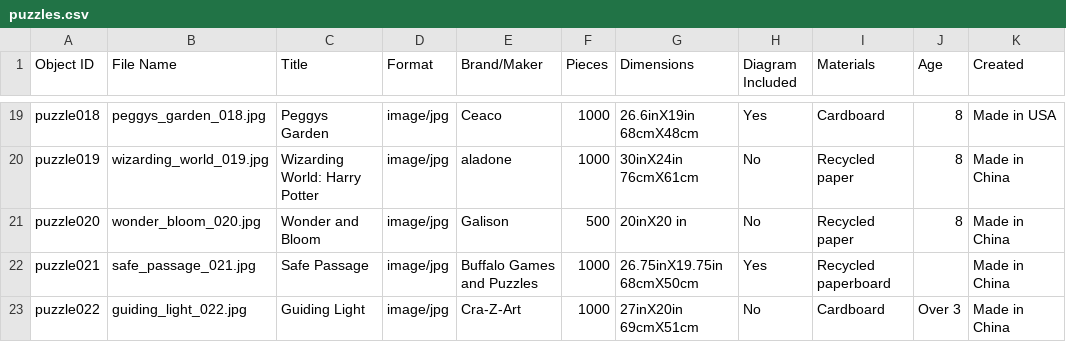
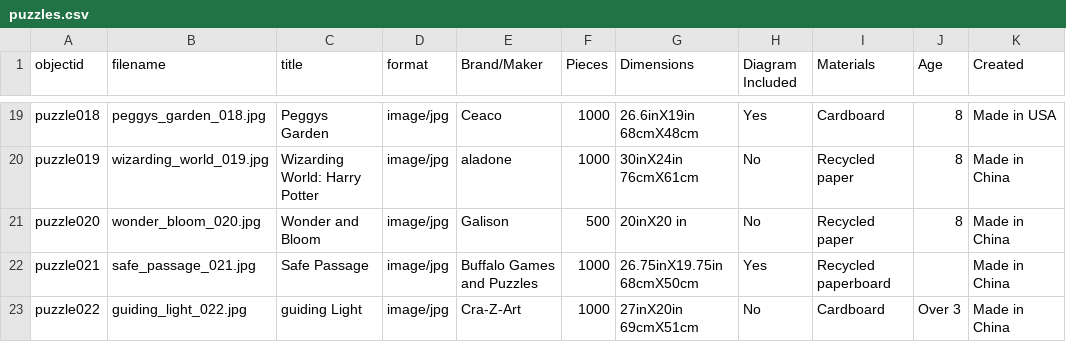
Before and after one commit to Aeppers1/Puzzle-Swap-Collection, a CSV file: _data/puzzles.csv, drawn as a sheet; only a part is shown, gaps mark what is left out; the diff names each change by its address in the sheet, - before the commit and + after, or states it on an @@ line.

Commit message:
update puzzles.csv

```diff
--- a/_data/puzzles.csv
+++ b/_data/puzzles.csv
-A1: Object ID
+A1: objectid
-B1: File Name
+B1: filename
-C1: Title
+C1: title
-D1: Format
+D1: format
-C23 (title): Guiding Light
+C23 (title): guiding Light
```
